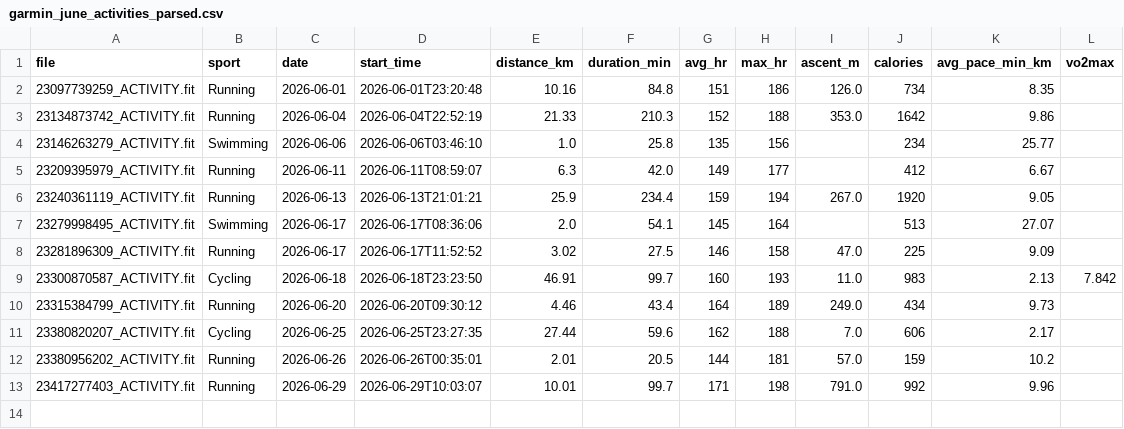
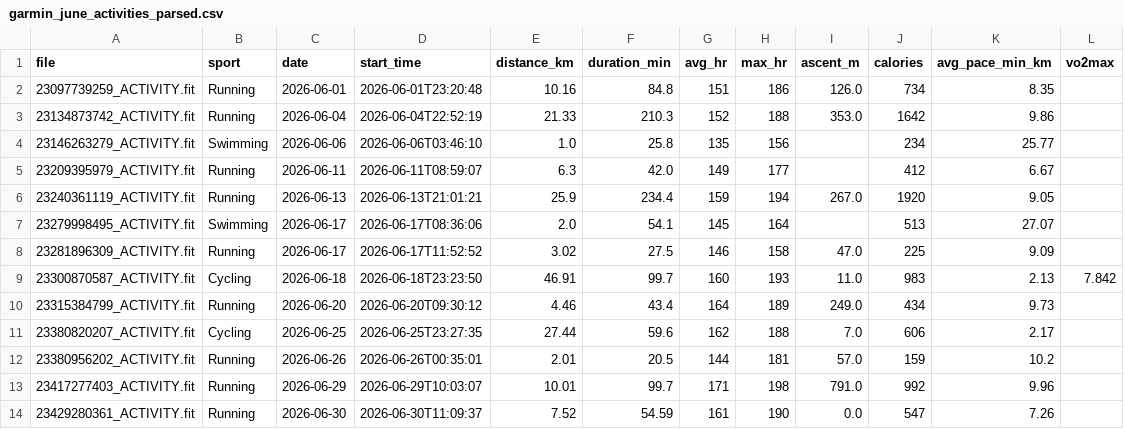
Before and after one commit to chutsanghiran-web/chut-ultra-dashboard, a CSV file: garmin_june_activities_parsed.csv, drawn as a sheet; the diff names each change by its address in the sheet, - before the commit and + after, or states it on an @@ line.

```diff
--- a/garmin_june_activities_parsed.csv
+++ b/garmin_june_activities_parsed.csv
+row 14: 23429280361_ACTIVITY.fit | Running | 2026-06-30 | 2026-06-30T11:09:37 | 7.52 | 54.59 | 161 | 190 | 0.0 | 547 | 7.26
```
Also changed, not shown: plan_vs_actual.csv, 1 other file.
